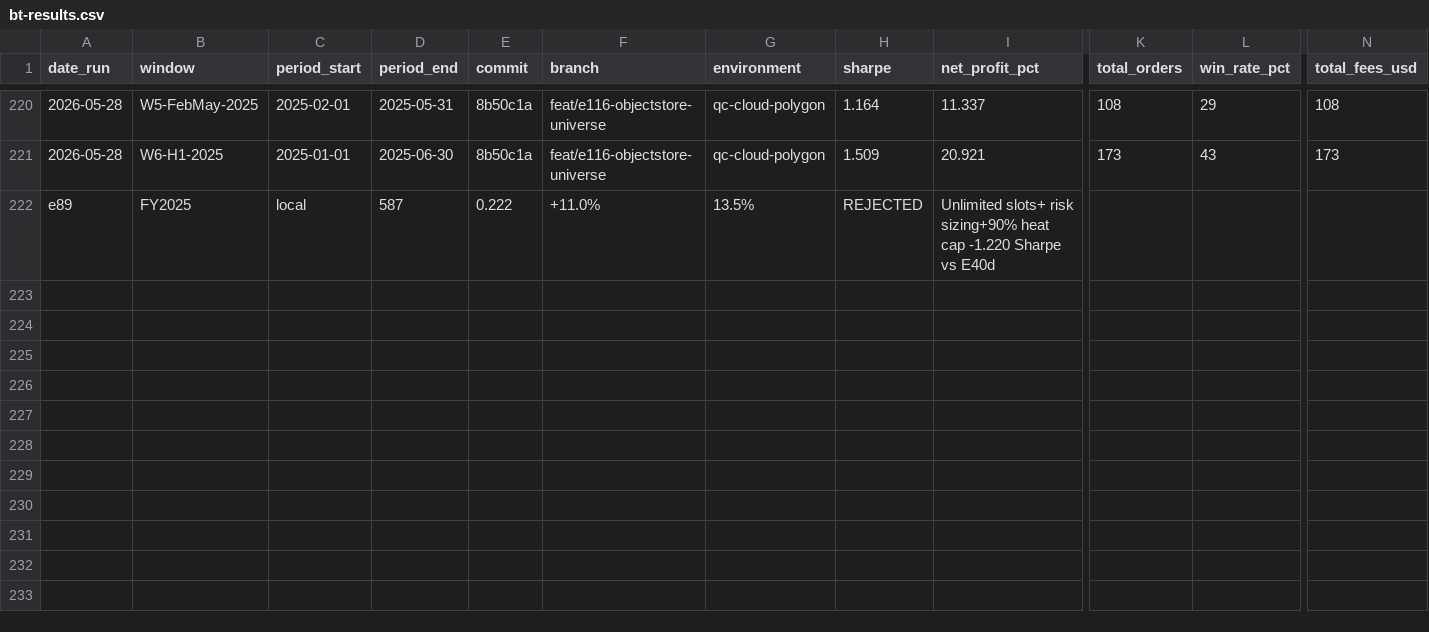
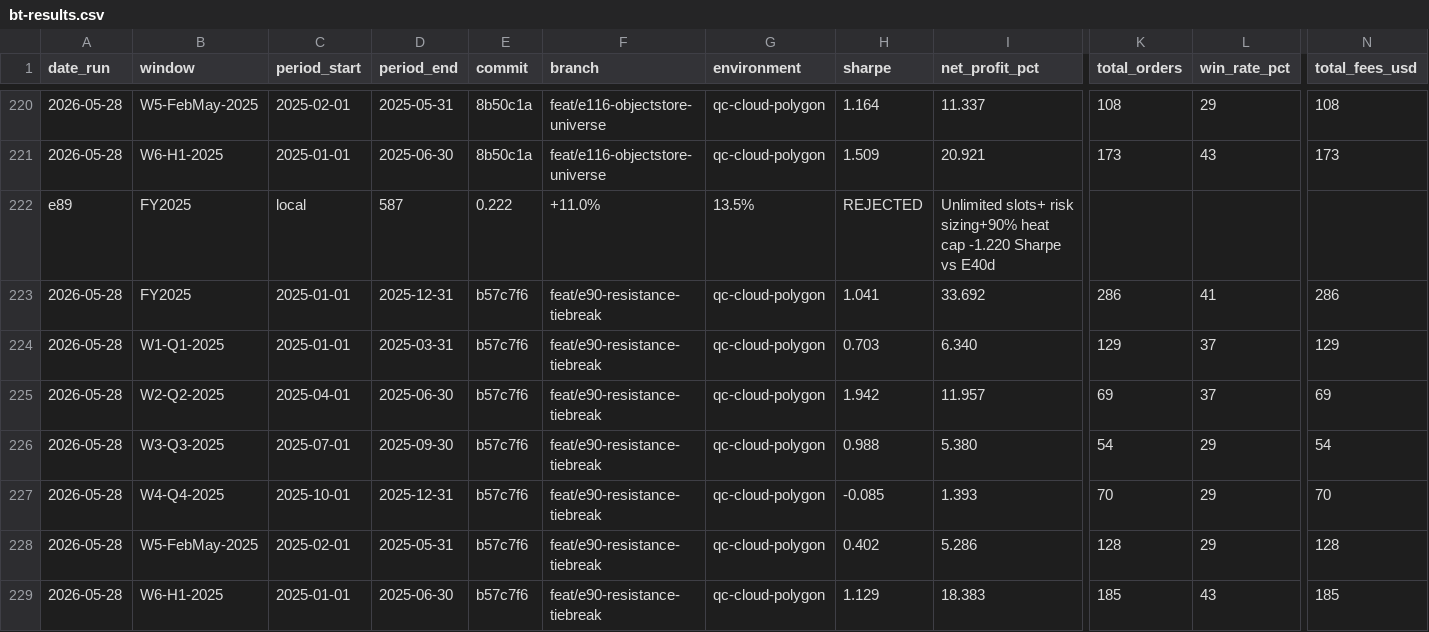
Before and after one commit to FALK-BRAUER/kumo-qc, a CSV file: bt-results.csv, drawn as a sheet; only a part is shown, gaps mark what is left out; rows hold the shown columns only; the diff names each change by its address in the sheet, - before the commit and + after, or states it on an @@ line.

```diff
--- a/bt-results.csv
+++ b/bt-results.csv
+row 223: 2026-05-28 | FY2025 | 2025-01-01 | 2025-12-31 | b57c7f6 | feat/e90-resistance-tiebreak | qc-cloud-polygon | 1.041 | 33.692 | 286 | 41 | 286
+row 224: 2026-05-28 | W1-Q1-2025 | 2025-01-01 | 2025-03-31 | b57c7f6 | feat/e90-resistance-tiebreak | qc-cloud-polygon | 0.703 | 6.340 | 129 | 37 | 129
+row 225: 2026-05-28 | W2-Q2-2025 | 2025-04-01 | 2025-06-30 | b57c7f6 | feat/e90-resistance-tiebreak | qc-cloud-polygon | 1.942 | 11.957 | 69 | 37 | 69
+row 226: 2026-05-28 | W3-Q3-2025 | 2025-07-01 | 2025-09-30 | b57c7f6 | feat/e90-resistance-tiebreak | qc-cloud-polygon | 0.988 | 5.380 | 54 | 29 | 54
+row 227: 2026-05-28 | W4-Q4-2025 | 2025-10-01 | 2025-12-31 | b57c7f6 | feat/e90-resistance-tiebreak | qc-cloud-polygon | -0.085 | 1.393 | 70 | 29 | 70
+row 228: 2026-05-28 | W5-FebMay-2025 | 2025-02-01 | 2025-05-31 | b57c7f6 | feat/e90-resistance-tiebreak | qc-cloud-polygon | 0.402 | 5.286 | 128 | 29 | 128
+row 229: 2026-05-28 | W6-H1-2025 | 2025-01-01 | 2025-06-30 | b57c7f6 | feat/e90-resistance-tiebreak | qc-cloud-polygon | 1.129 | 18.383 | 185 | 43 | 185
```
